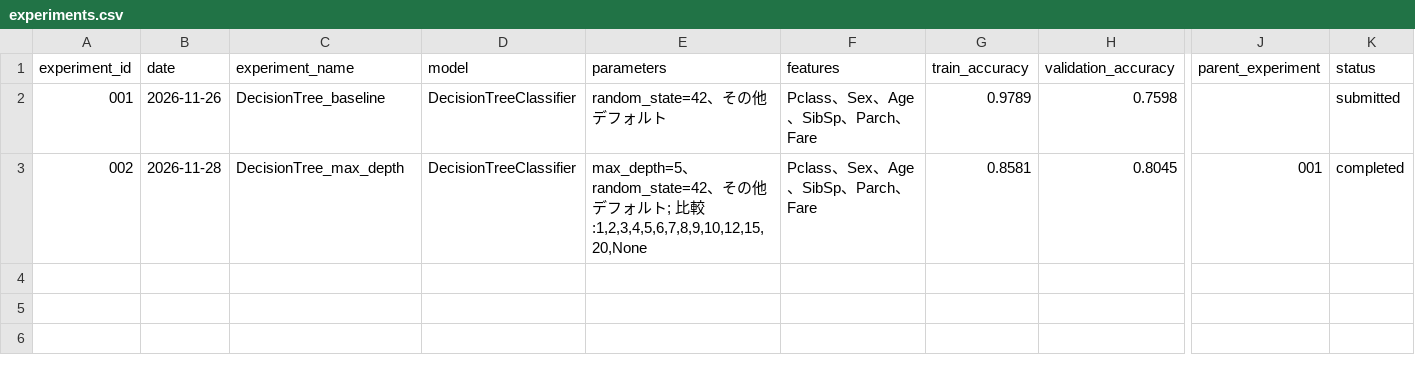
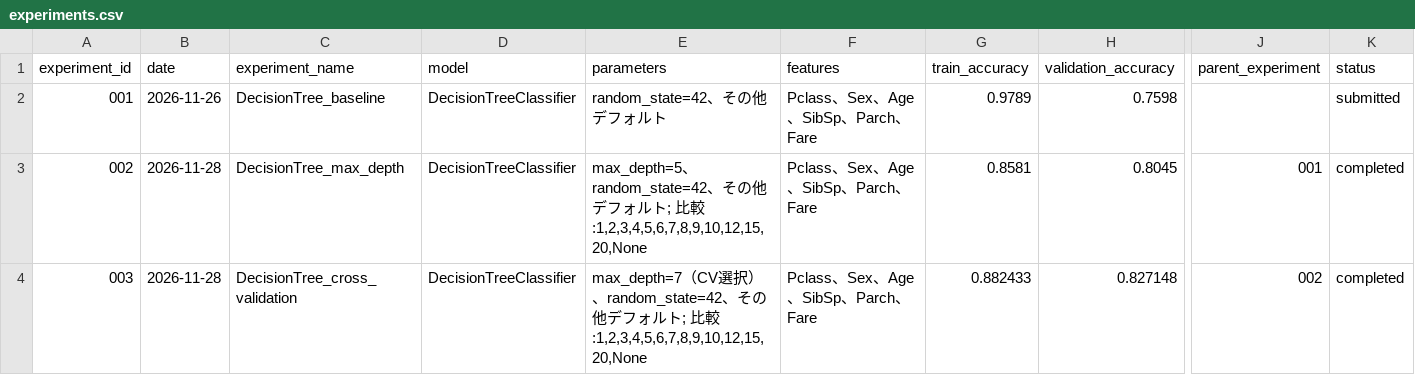
Before and after one commit to yshtysht8sh10-glitch/Kaggle, a CSV file: 001_Titanic/experiments.csv, drawn as a sheet; only a part is shown, gaps mark what is left out; rows hold the shown columns only; the diff names each change by its address in the sheet, - before the commit and + after, or states it on an @@ line.

Commit message:
Titanic: Record exp003 cross-validation results

```diff
--- a/001_Titanic/experiments.csv
+++ b/001_Titanic/experiments.csv
+row 4: 003 | 2026-11-28 | DecisionTree_cross_validation | DecisionTreeClassifier | max_depth=7（CV選択）、random_state=42、その他デフォルト; 比較:1,2,3,4,5,6,7,8,9,10,12,15,20,None | Pclass、Sex、Age、SibSp、Parch、Fare | 0.882433 | 0.827148 | 002 | completed
```
